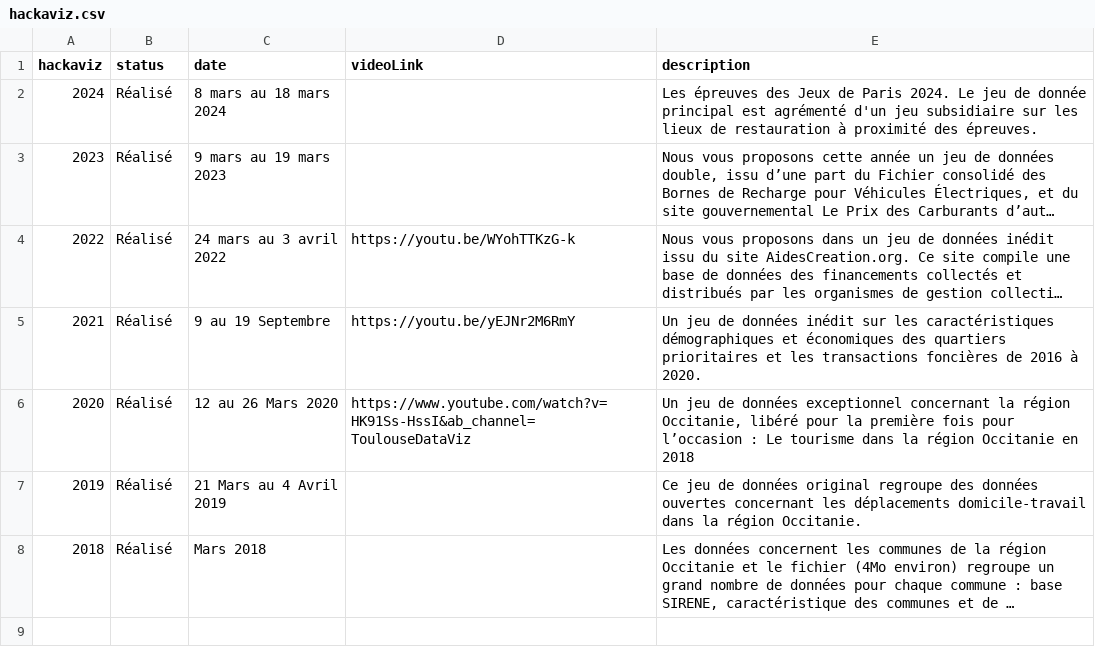
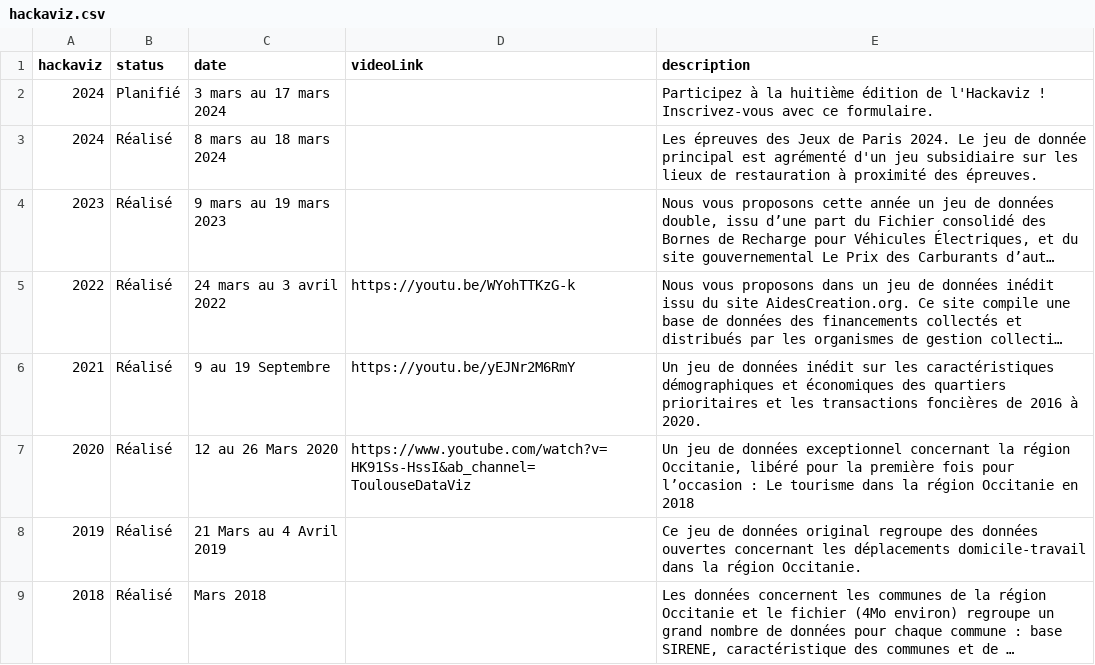
Before and after one commit to ToulouseDataViz/website, a CSV file: src/data/hackaviz.csv, drawn as a sheet; long unchanged cells end in ….

Commit message:
feat(hackaviz2025): create page

```diff
--- a/src/data/hackaviz.csv
+++ b/src/data/hackaviz.csv
@@ -1,2 +1,3 @@
 hackaviz, status, date, videoLink, description
+2024,Planifié,3 mars au 17 mars 2024,,"Participez à la huitième édition de l'Hackaviz ! Inscrivez-vous avec ce formulaire."
 2024,Réalisé,8 mars au 18 mars 2024,,"Les épreuves des Jeux de Paris 2024. Le jeu de donnée principal est agrémenté d'un jeu subsidiaire sur les lieux de restauration à proximité des épreuves."
```
Also changed, not shown: src/data/home_content.csv, 2 other files.
